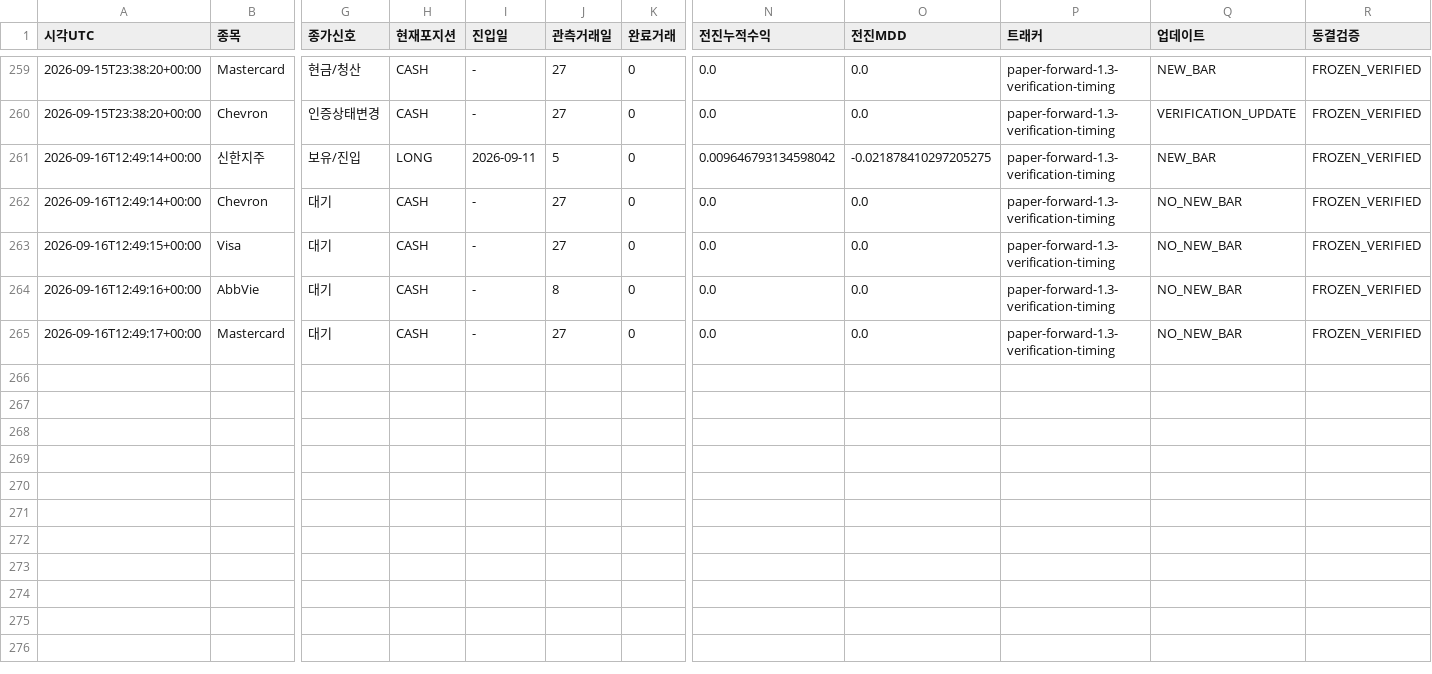
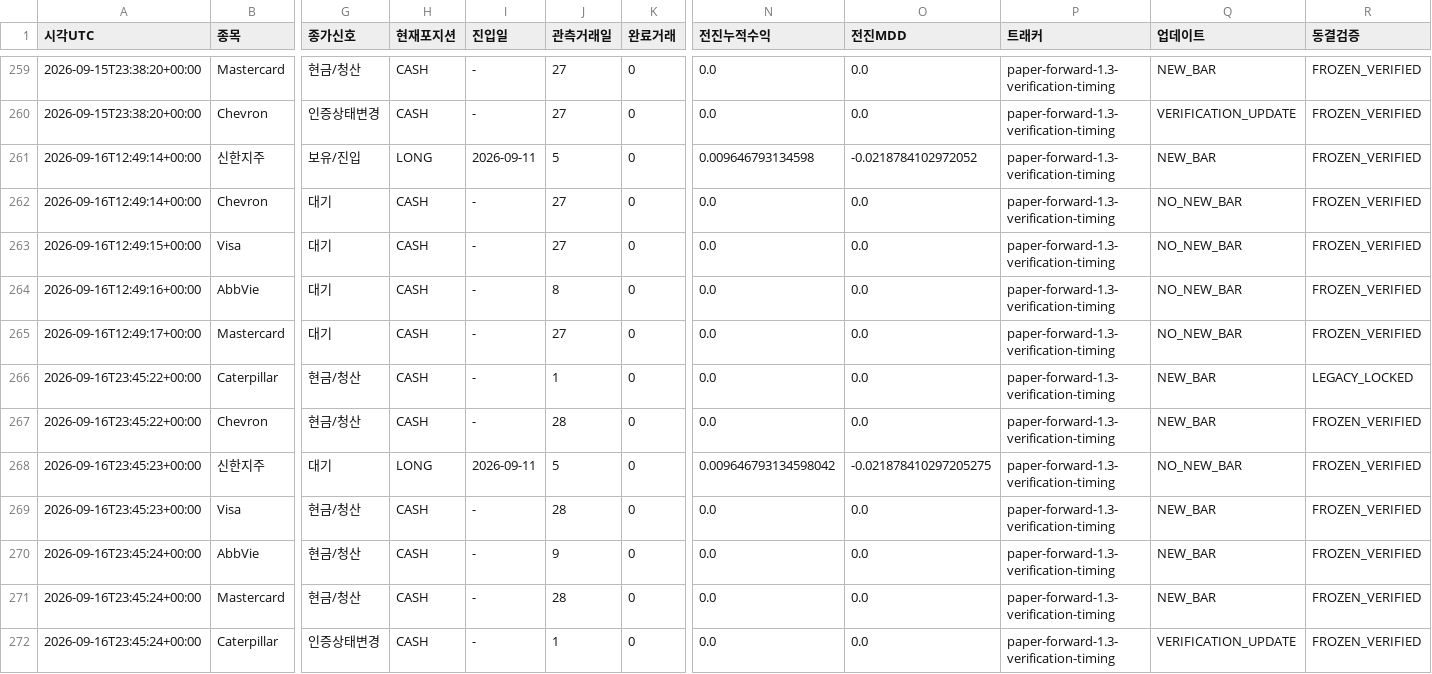
Before and after one commit to dg4200355-arch/apex-ai-trading-bot, a CSV file: reports/paper_forward.csv, drawn as a sheet; only a part is shown, gaps mark what is left out; rows hold the shown columns only; the diff names each change by its address in the sheet, - before the commit and + after, or states it on an @@ line.

```diff
--- a/reports/paper_forward.csv
+++ b/reports/paper_forward.csv
-N261 (전진누적수익): 0.009646793134598042
+N261 (전진누적수익): 0.009646793134598
-O261 (전진MDD): -0.021878410297205275
+O261 (전진MDD): -0.0218784102972052
+row 266: 2026-09-16T23:45:22+00:00 | Caterpillar | 현금/청산 | CASH | - | 1 | 0 | 0.0 | 0.0 | paper-forward-1.3-verification-timing | NEW_BAR | LEGACY_LOCKED
+row 267: 2026-09-16T23:45:22+00:00 | Chevron | 현금/청산 | CASH | - | 28 | 0 | 0.0 | 0.0 | paper-forward-1.3-verification-timing | NEW_BAR | FROZEN_VERIFIED
+row 268: 2026-09-16T23:45:23+00:00 | 신한지주 | 대기 | LONG | 2026-09-11 | 5 | 0 | 0.009646793134598042 | -0.021878410297205275 | paper-forward-1.3-verification-timing | NO_NEW_BAR | FROZEN_VERIFIED
+row 269: 2026-09-16T23:45:23+00:00 | Visa | 현금/청산 | CASH | - | 28 | 0 | 0.0 | 0.0 | paper-forward-1.3-verification-timing | NEW_BAR | FROZEN_VERIFIED
+row 270: 2026-09-16T23:45:24+00:00 | AbbVie | 현금/청산 | CASH | - | 9 | 0 | 0.0 | 0.0 | paper-forward-1.3-verification-timing | NEW_BAR | FROZEN_VERIFIED
+row 271: 2026-09-16T23:45:24+00:00 | Mastercard | 현금/청산 | CASH | - | 28 | 0 | 0.0 | 0.0 | paper-forward-1.3-verification-timing | NEW_BAR | FROZEN_VERIFIED
+row 272: 2026-09-16T23:45:24+00:00 | Caterpillar | 인증상태변경 | CASH | - | 1 | 0 | 0.0 | 0.0 | paper-forward-1.3-verification-timing | VERIFICATION_UPDATE | FROZEN_VERIFIED
```
Also changed, not shown: reports/latest_confirmation.csv, reports/latest_validation.csv, 10 other files.
